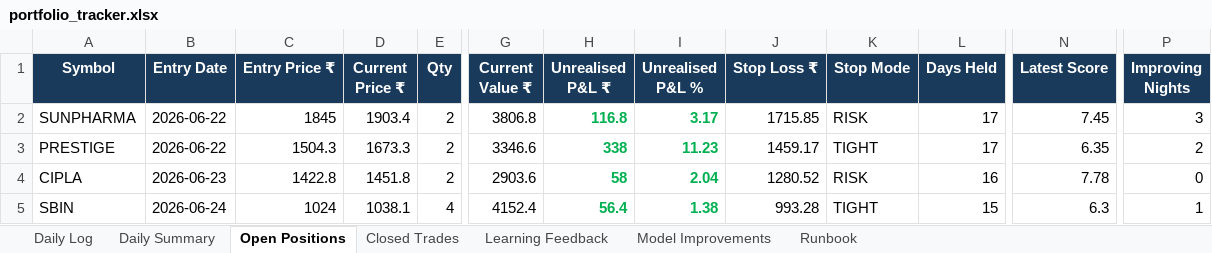
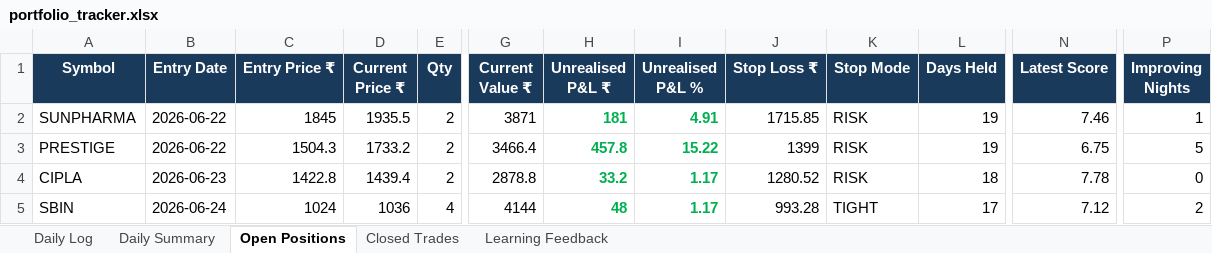
Before and after one commit to sud004/stock_council, an Excel workbook: portfolio_tracker.xlsx, sheet Open Positions, drawn as a sheet; only a part is shown, gaps mark what is left out; values as stored, in another font and other column widths than the file's, no borders; the diff covers the shown part only; the diff names each change by its address in the sheet, - before the commit and + after, or states it on an @@ line.

```diff
--- a/portfolio_tracker.xlsx (sheet Open Positions)
+++ b/portfolio_tracker.xlsx (sheet Open Positions)
-sheet tab: Model Improvements
-sheet tab: Runbook
-D2 (Current Price ₹): 1903.4
+D2 (Current Price ₹): 1935.5
-G2 (Current Value ₹): 3806.8
+G2 (Current Value ₹): 3871
-H2 (Unrealised P&L ₹): 116.8
+H2 (Unrealised P&L ₹): 181
-I2 (Unrealised P&L %): 3.17
+I2 (Unrealised P&L %): 4.91
-L2:L3 (Days Held): 17
+L2:L3 (Days Held): 19
-N2 (Latest Score): 7.45
+N2 (Latest Score): 7.46
-P2 (Improving Nights): 3
+P2 (Improving Nights): 1
-D3 (Current Price ₹): 1673.3
+D3 (Current Price ₹): 1733.2
-G3 (Current Value ₹): 3346.6
+G3 (Current Value ₹): 3466.4
-H3 (Unrealised P&L ₹): 338
+H3 (Unrealised P&L ₹): 457.8
-I3 (Unrealised P&L %): 11.23
+I3 (Unrealised P&L %): 15.22
-J3 (Stop Loss ₹): 1459.17
+J3 (Stop Loss ₹): 1399
-K3 (Stop Mode): TIGHT
+K3 (Stop Mode): RISK
-N3 (Latest Score): 6.35
+N3 (Latest Score): 6.75
-P3 (Improving Nights): 2
+P3 (Improving Nights): 5
-D4 (Current Price ₹): 1451.8
+D4 (Current Price ₹): 1439.4
-G4 (Current Value ₹): 2903.6
+G4 (Current Value ₹): 2878.8
-H4 (Unrealised P&L ₹): 58
+H4 (Unrealised P&L ₹): 33.2
-I4 (Unrealised P&L %): 2.04
+I4 (Unrealised P&L %): 1.17
-L4 (Days Held): 16
+L4 (Days Held): 18
-D5 (Current Price ₹): 1038.1
+D5 (Current Price ₹): 1036
-G5 (Current Value ₹): 4152.4
+G5 (Current Value ₹): 4144
-H5 (Unrealised P&L ₹): 56.4
+H5 (Unrealised P&L ₹): 48
-I5 (Unrealised P&L %): 1.38
+I5 (Unrealised P&L %): 1.17
-L5 (Days Held): 15
+L5 (Days Held): 17
-N5 (Latest Score): 6.3
+N5 (Latest Score): 7.12
-P5 (Improving Nights): 1
+P5 (Improving Nights): 2
```
Also changed, not shown: 1 added row, 2 removed rows, 82 edited cells and cell formats elsewhere in this sheet, sheet Daily Log, sheet Daily Summary, sheet Closed Trades, plan_b_tracker.xlsx, 2 other files.
